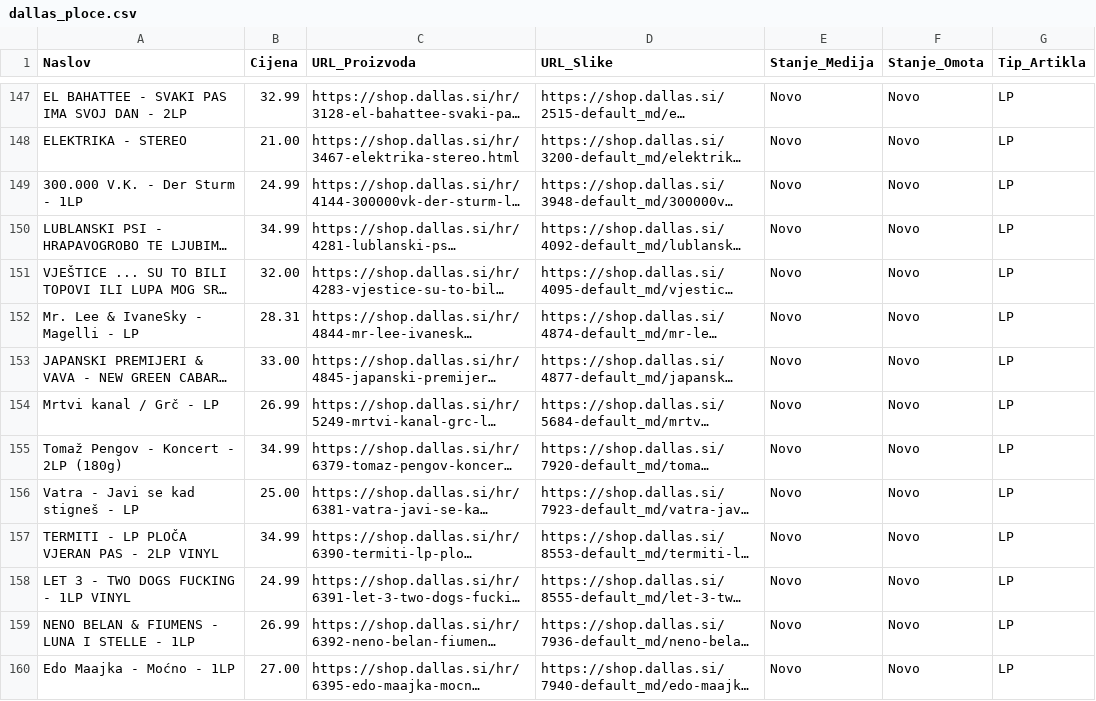
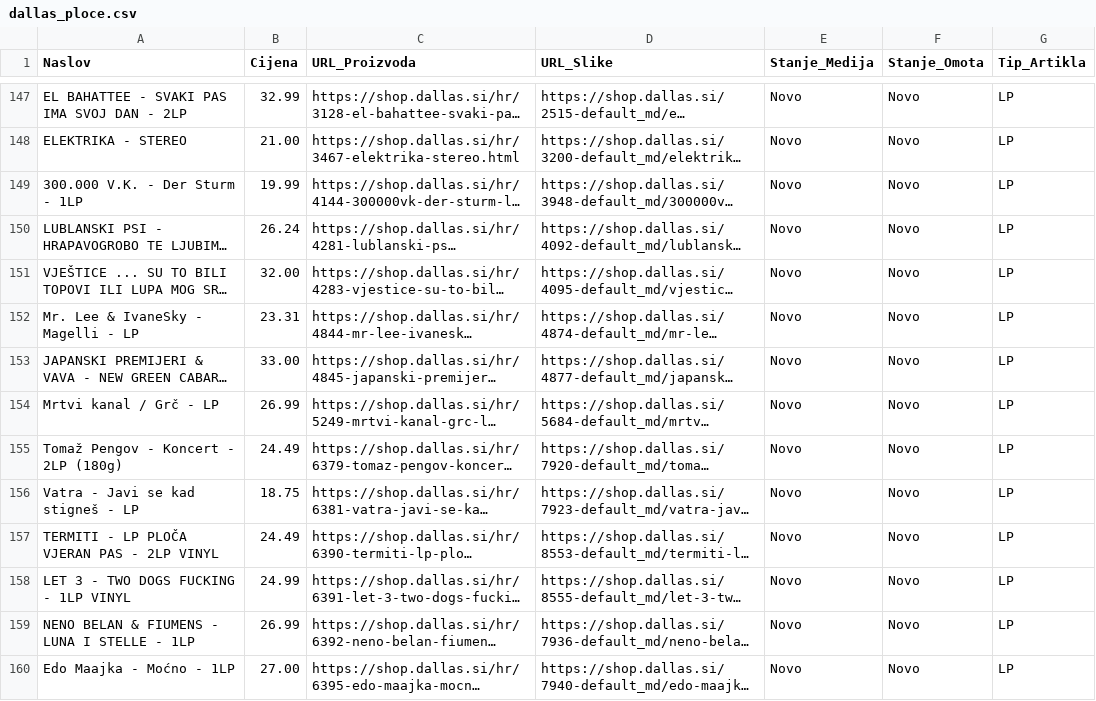
Before and after one commit to Z0M81Eb/baza-ploca, a CSV file: dallas_ploce.csv, drawn as a sheet; only a part is shown, gaps mark what is left out; long unchanged cells end in …; the diff covers the shown part only; the diff names each change by its address in the sheet, - before the commit and + after, or states it on an @@ line.

```diff
--- a/dallas_ploce.csv
+++ b/dallas_ploce.csv
-B149 (Cijena): 24.99
+B149 (Cijena): 19.99
-B150 (Cijena): 34.99
+B150 (Cijena): 26.24
-B152 (Cijena): 28.31
+B152 (Cijena): 23.31
-B155 (Cijena): 34.99
+B155 (Cijena): 24.49
-B156 (Cijena): 25.00
+B156 (Cijena): 18.75
-B157 (Cijena): 34.99
+B157 (Cijena): 24.49
```
Also changed, not shown: 1 added row and 20 edited cells elsewhere in this file, backstage_ploce.csv, maldoror_ploce.csv, 26 other files.
